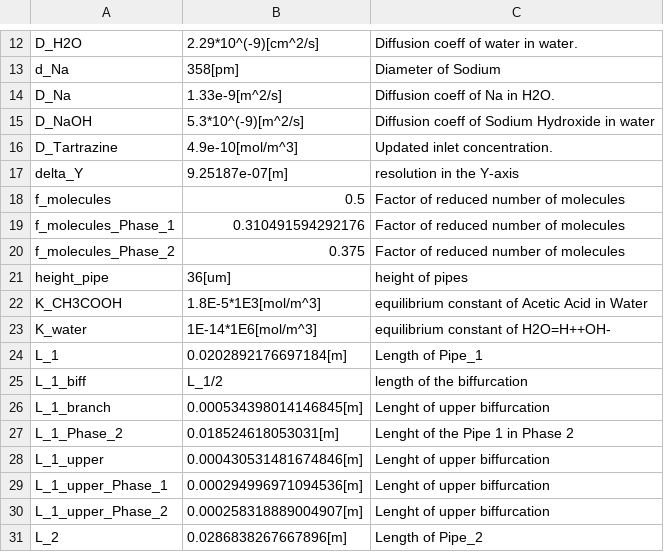
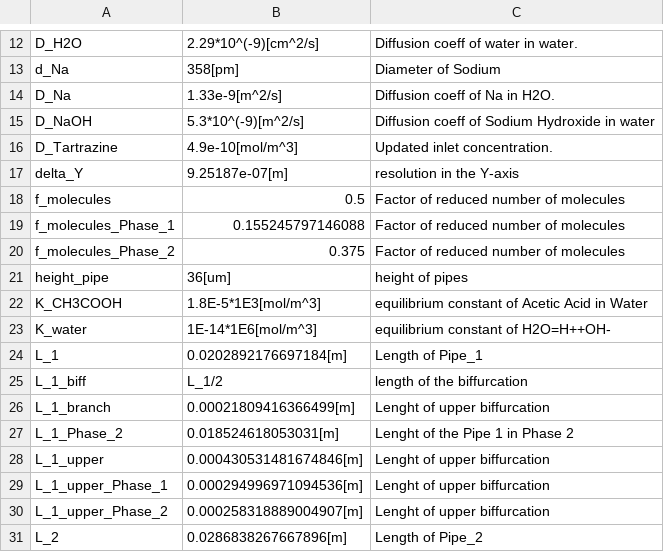
Before and after one commit to tkn-tub/NN_molecular_communications, a CSV file: Section_IV_BioComputing/COMSOL_Three_Pipes/datasets/parameters_2D.csv, drawn as a sheet; only a part is shown, gaps mark what is left out.

Commit message:
outlet Pipe 1

```diff
--- a/Section_IV_BioComputing/COMSOL_Three_Pipes/datasets/parameters_2D.csv
+++ b/Section_IV_BioComputing/COMSOL_Three_Pipes/datasets/parameters_2D.csv
@@ -18,3 +18,3 @@ delta_Y,9.25187e-07[m],resolution in the Y-axis
 f_molecules,0.5,Factor of reduced number of molecules
-f_molecules_Phase_1,0.310491594292176,Factor of reduced number of molecules
+f_molecules_Phase_1,0.155245797146088,Factor of reduced number of molecules
 f_molecules_Phase_2,0.375,Factor of reduced number of molecules
@@ -25,3 +25,3 @@ L_1,0.0202892176697184[m],Length of Pipe_1
 L_1_biff,L_1/2,length of the biffurcation
-L_1_branch,0.000534398014146845[m],Lenght of upper biffurcation
+L_1_branch,0.00021809416366499[m],Lenght of upper biffurcation
 L_1_Phase_2,0.018524618053031[m],Lenght of the Pipe 1 in Phase 2
```
Also changed, not shown: 4 other files.
